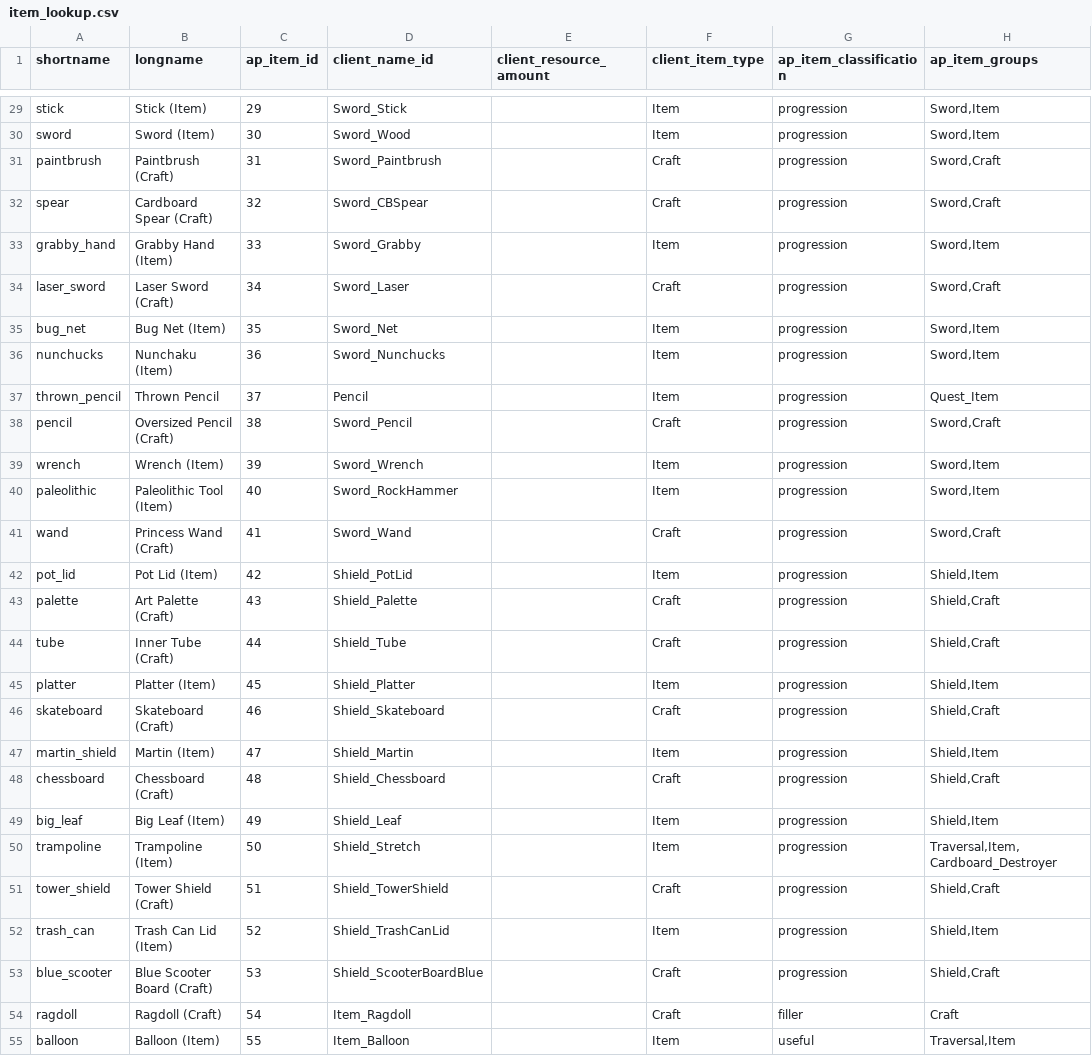
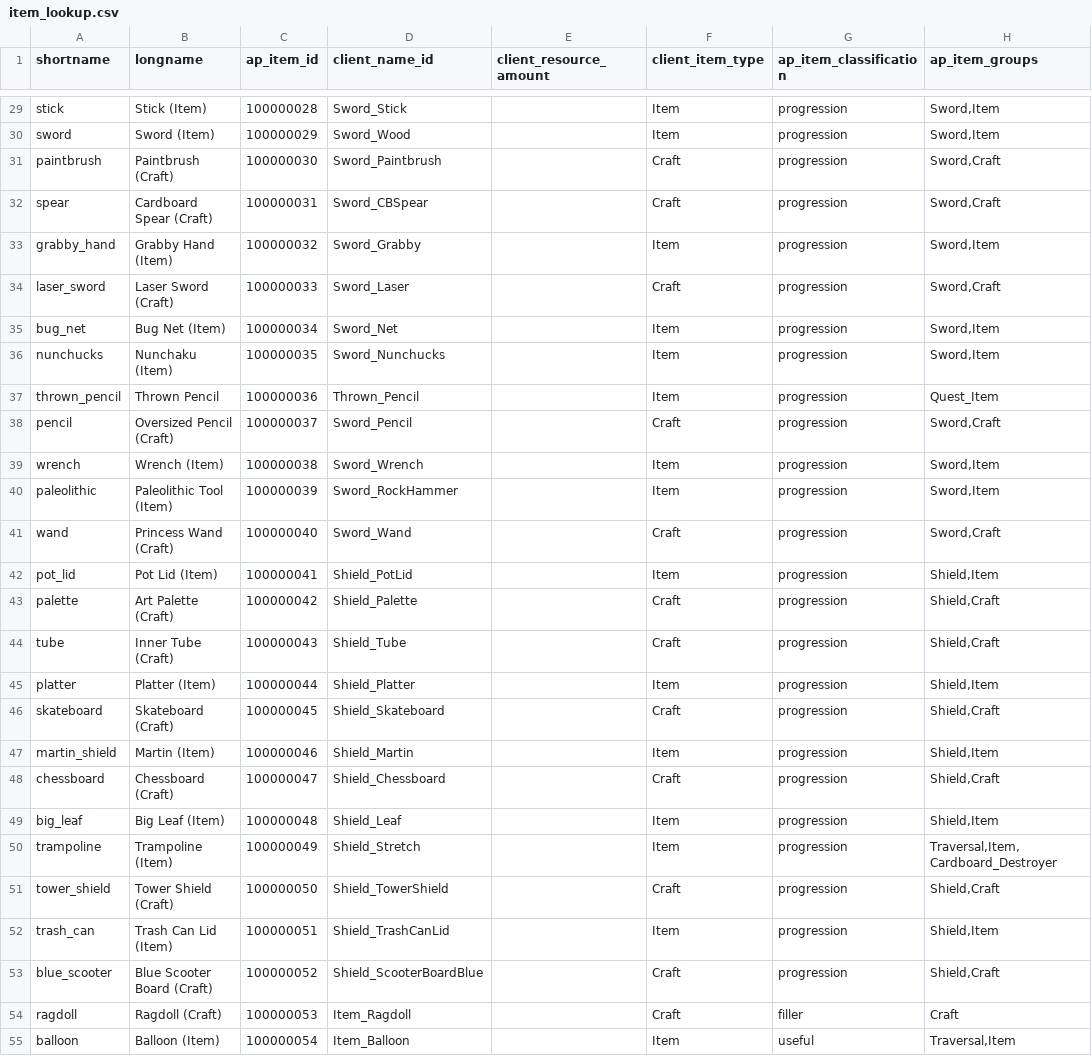
Before and after one commit to natronium/GatorArchipelago, a CSV file: data/item_lookup.csv, drawn as a sheet; only a part is shown, gaps mark what is left out; the diff covers the shown part only; the diff names each change by its address in the sheet, - before the commit and + after, or states it on an @@ line.

Commit message:
offset location and item ids in order to avoid clashes

```diff
--- a/data/item_lookup.csv
+++ b/data/item_lookup.csv
-C29 (ap_item_id): 29
+C29 (ap_item_id): 100000028
-C30 (ap_item_id): 30
+C30 (ap_item_id): 100000029
-C31 (ap_item_id): 31
+C31 (ap_item_id): 100000030
-C32 (ap_item_id): 32
+C32 (ap_item_id): 100000031
-C33 (ap_item_id): 33
+C33 (ap_item_id): 100000032
-C34 (ap_item_id): 34
+C34 (ap_item_id): 100000033
-C35 (ap_item_id): 35
+C35 (ap_item_id): 100000034
-C36 (ap_item_id): 36
+C36 (ap_item_id): 100000035
-C37 (ap_item_id): 37
+C37 (ap_item_id): 100000036
-D37 (client_name_id): Pencil
+D37 (client_name_id): Thrown_Pencil
-C38 (ap_item_id): 38
+C38 (ap_item_id): 100000037
-C39 (ap_item_id): 39
+C39 (ap_item_id): 100000038
-C40 (ap_item_id): 40
+C40 (ap_item_id): 100000039
-C41 (ap_item_id): 41
+C41 (ap_item_id): 100000040
-C42 (ap_item_id): 42
+C42 (ap_item_id): 100000041
-C43 (ap_item_id): 43
+C43 (ap_item_id): 100000042
-C44 (ap_item_id): 44
+C44 (ap_item_id): 100000043
-C45 (ap_item_id): 45
+C45 (ap_item_id): 100000044
-C46 (ap_item_id): 46
+C46 (ap_item_id): 100000045
-C47 (ap_item_id): 47
+C47 (ap_item_id): 100000046
-C48 (ap_item_id): 48
+C48 (ap_item_id): 100000047
-C49 (ap_item_id): 49
+C49 (ap_item_id): 100000048
-C50 (ap_item_id): 50
+C50 (ap_item_id): 100000049
-C51 (ap_item_id): 51
+C51 (ap_item_id): 100000050
-C52 (ap_item_id): 52
+C52 (ap_item_id): 100000051
-C53 (ap_item_id): 53
+C53 (ap_item_id): 100000052
-C54 (ap_item_id): 54
+C54 (ap_item_id): 100000053
-C55 (ap_item_id): 55
+C55 (ap_item_id): 100000054
```
Also changed, not shown: 35 edited cells elsewhere in this file.
